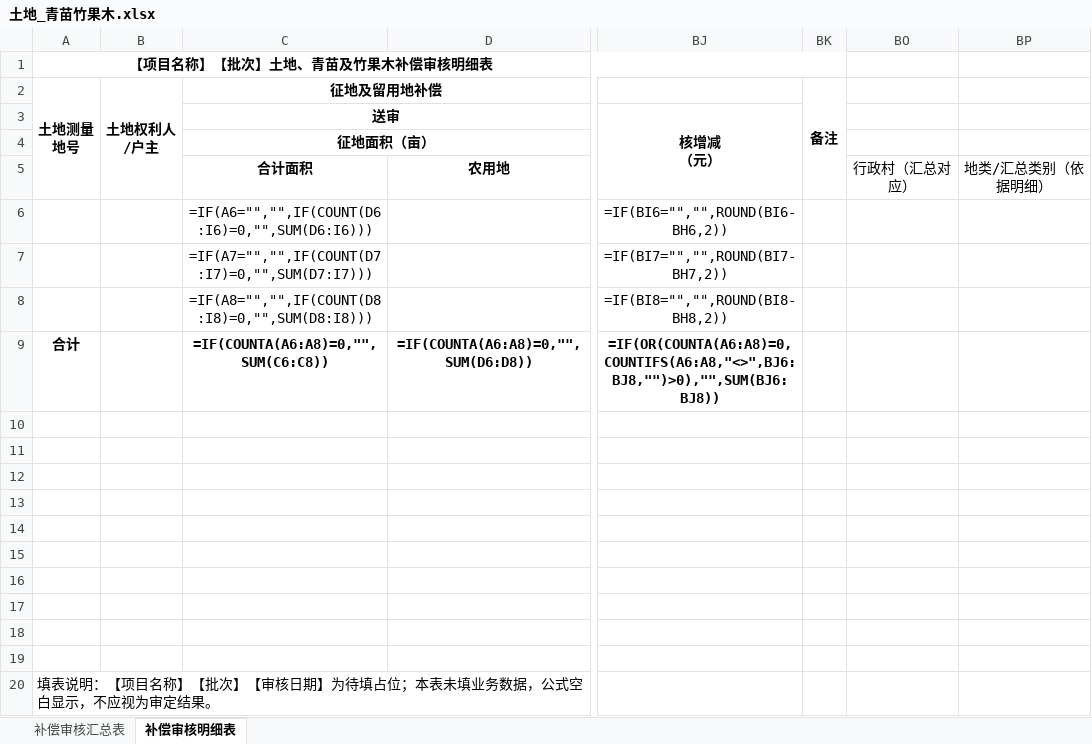
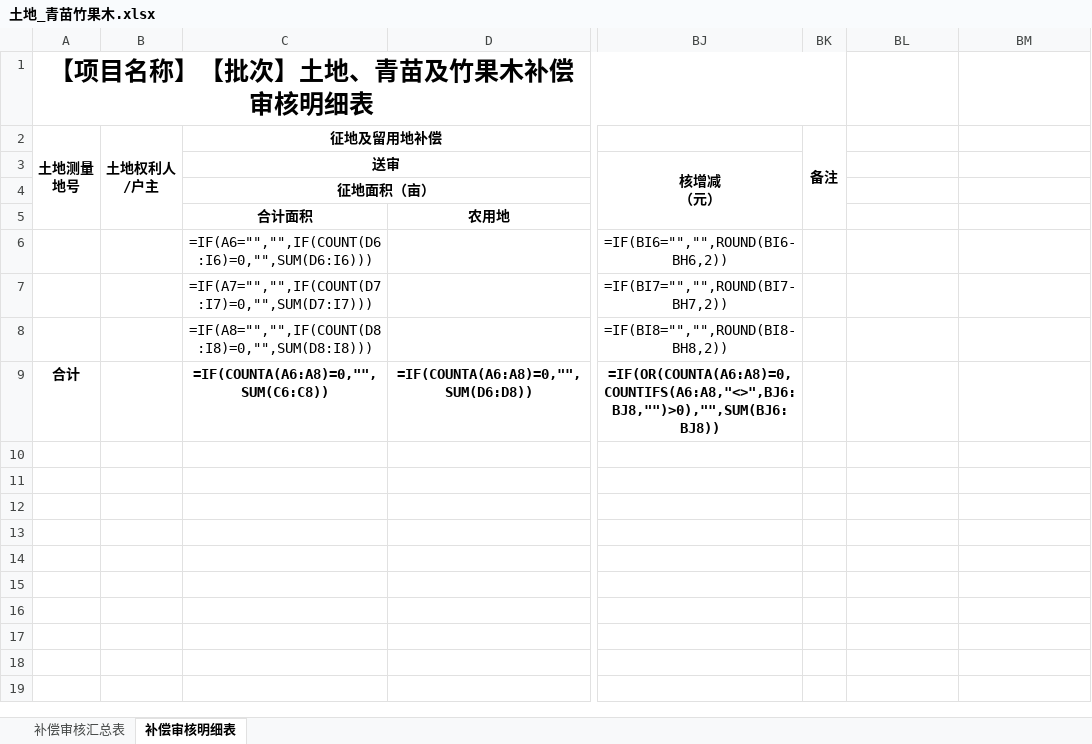
Before and after one commit to Zhangwier/land-audit-kit, an Excel workbook: templates/土地_青苗竹果木.xlsx, sheet 补偿审核明细表, drawn as a sheet; only a part is shown, gaps mark what is left out; values as stored, in another font and other column widths than the file's, no borders; formulas without a stored value are shown as written; removed rows and columns are numbered as before the commit, all else as after; rows hold the shown columns only; the diff names each change by its address in the sheet, - before the commit and + after, or states it on an @@ line.

```diff
--- a/templates/土地_青苗竹果木.xlsx (sheet 补偿审核明细表)
+++ b/templates/土地_青苗竹果木.xlsx (sheet 补偿审核明细表)
@@ A1 text size: larger @@
-BL5: 行政村（汇总对应）
+BL5: (empty)
-BM5: 地类/汇总类别（依据明细）
+BM5: (empty)
-row 10: (empty)
-row 11: (empty)
-row 12: (empty)
-row 13: (empty)
-row 14: (empty)
-row 15: (empty)
-row 16: (empty)
-row 17: (empty)
-row 18: (empty)
-row 19: (empty)
-row 20: 填表说明：【项目名称】【批次】【审核日期】为待填占位；本表未填业务数据，公式空白显示，不应视为审定结果。
```
Also changed, not shown: sheet 补偿审核汇总表, templates/土地_青苗鱼塘.xlsx, templates/坟墓迁移.xlsx, 34 other files.
